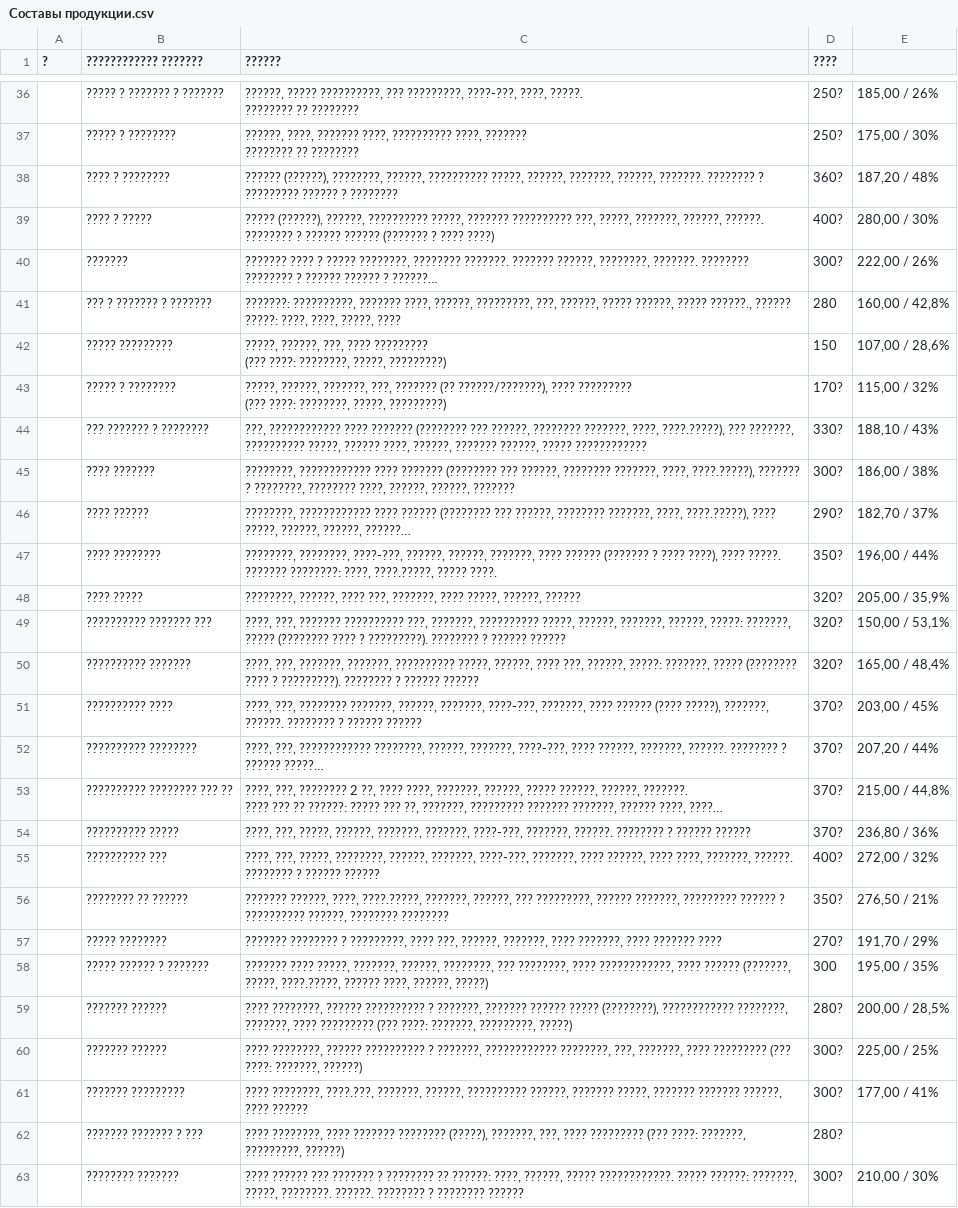
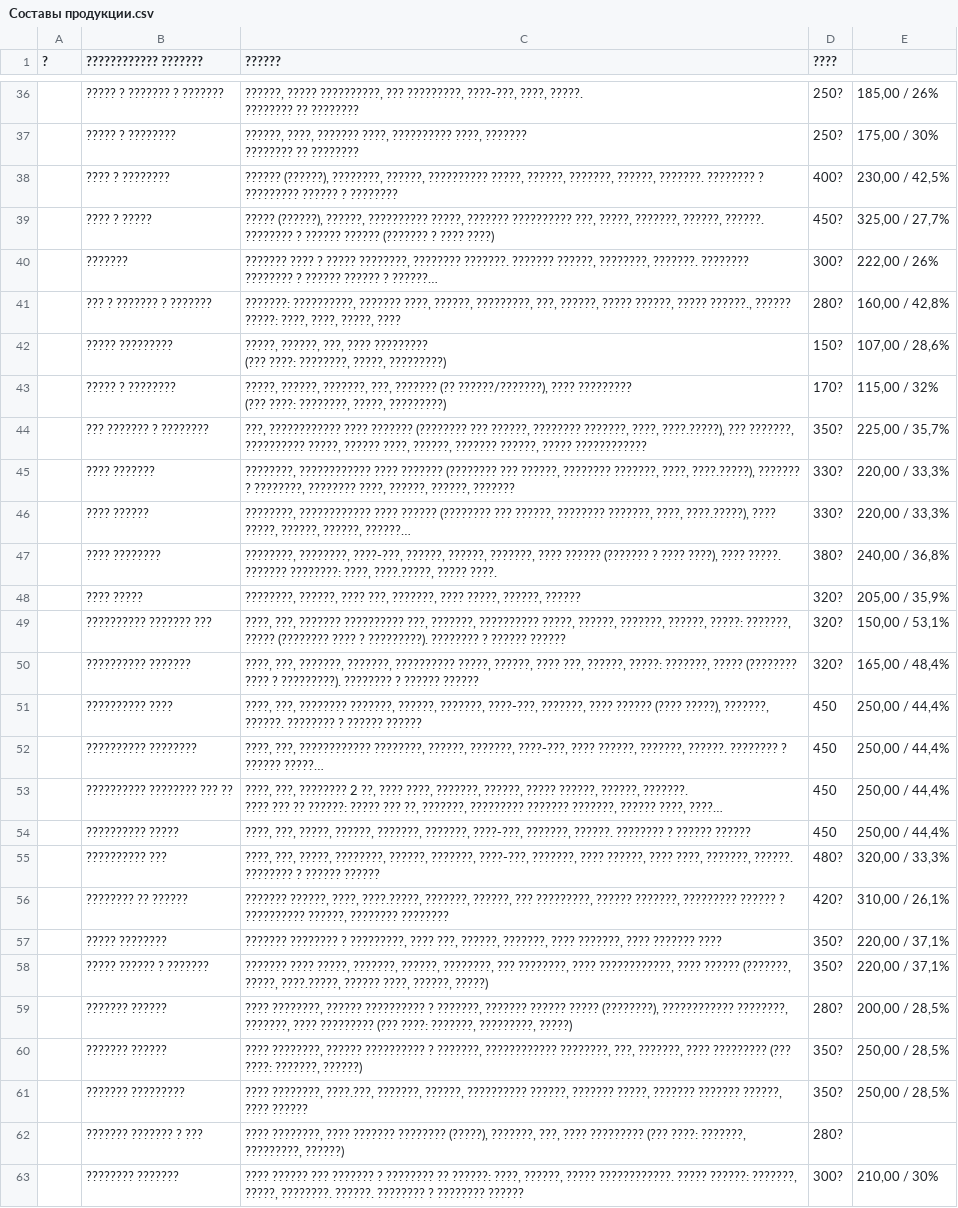
Before and after one commit to AlexPoAi/VK-offee, a CSV file: knowledge-base/БАР/Рабочие документы для Бариста и Официанта/Составы продукции.csv, drawn as a sheet; only a part is shown, gaps mark what is left out; long unchanged cells end in …; the diff covers the shown part only; the diff names each change by its address in the sheet, - before the commit and + after, or states it on an @@ line.

Commit message:
Sync: Составы продукции from Google Drive

```diff
--- a/knowledge-base/БАР/Рабочие документы для Бариста и Официанта/Составы продукции.csv
+++ b/knowledge-base/БАР/Рабочие документы для Бариста и Официанта/Составы продукции.csv
-D38 (????): 360?
+D38 (????): 400?
-E38: 187,20 / 48%
+E38: 230,00 / 42,5%
-D39 (????): 400?
+D39 (????): 450?
-E39: 280,00 / 30%
+E39: 325,00 / 27,7%
-D41 (????): 280
+D41 (????): 280?
-D42 (????): 150
+D42 (????): 150?
-D44 (????): 330?
+D44 (????): 350?
-E44: 188,10 / 43%
+E44: 225,00 / 35,7%
-D45 (????): 300?
+D45 (????): 330?
-E45: 186,00 / 38%
+E45: 220,00 / 33,3%
-D46 (????): 290?
+D46 (????): 330?
-E46: 182,70 / 37%
+E46: 220,00 / 33,3%
-D47 (????): 350?
+D47 (????): 380?
-E47: 196,00 / 44%
+E47: 240,00 / 36,8%
-D51:D54 (????): 370?
+D51:D54 (????): 450
-E51: 203,00 / 45%
+E51: 250,00 / 44,4%
-E52: 207,20 / 44%
+E52: 250,00 / 44,4%
-E53: 215,00 / 44,8%
+E53: 250,00 / 44,4%
-E54: 236,80 / 36%
+E54: 250,00 / 44,4%
-D55 (????): 400?
+D55 (????): 480?
-E55: 272,00 / 32%
+E55: 320,00 / 33,3%
-D56 (????): 350?
+D56 (????): 420?
-E56: 276,50 / 21%
+E56: 310,00 / 26,1%
-D57 (????): 270?
+D57 (????): 350?
-E57: 191,70 / 29%
+E57: 220,00 / 37,1%
-D58 (????): 300
+D58 (????): 350?
-E58: 195,00 / 35%
+E58: 220,00 / 37,1%
-D60:D61 (????): 300?
+D60:D61 (????): 350?
-E60: 225,00 / 25%
+E60: 250,00 / 28,5%
-E61: 177,00 / 41%
+E61: 250,00 / 28,5%
```
Also changed, not shown: 19 edited cells elsewhere in this file.
